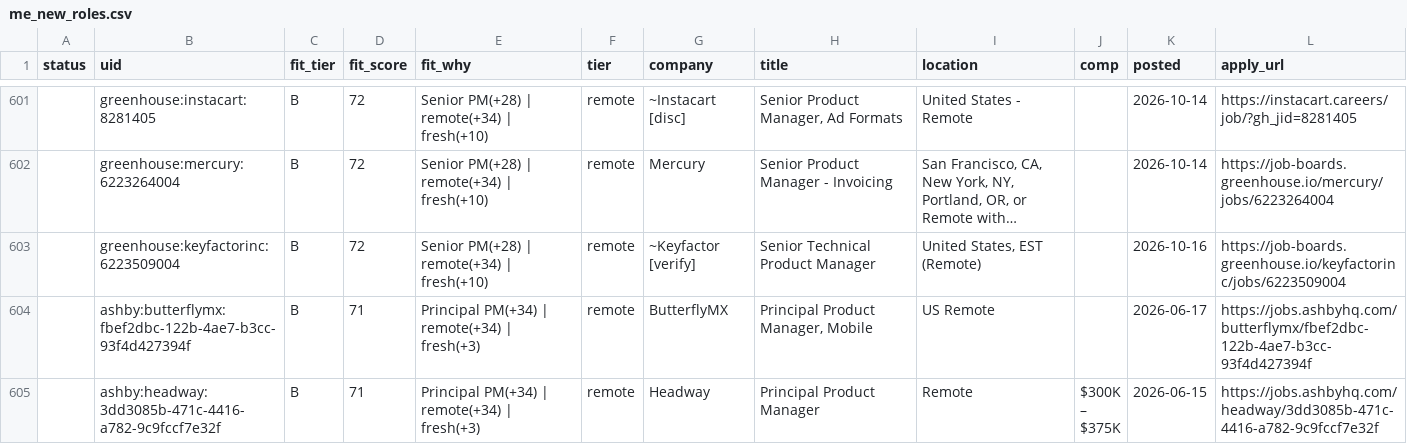
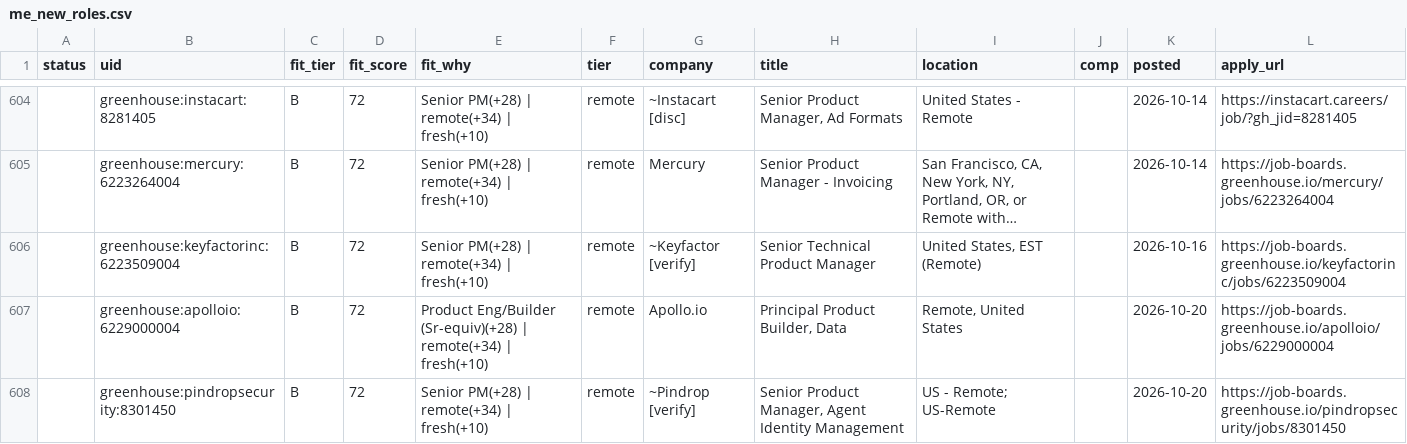
Before and after one commit to tyler-aston/jobsearch-starter, a CSV file: out/me_new_roles.csv, drawn as a sheet; only a part is shown, gaps mark what is left out; the shorter side is filled out with more unchanged rows; long unchanged cells end in …; the diff covers the shown part only.

```diff
--- a/out/me_new_roles.csv
+++ b/out/me_new_roles.csv
@@ -603 +606,3 @@ status,uid,fit_tier,fit_score,fit_why,tier,company,title,location,comp,posted,ap
 ,greenhouse:keyfactorinc:6223509004,B,72,Senior PM(+28) | remote(+34) | fresh(+10),remote,~Keyfactor [verify],Senior Technical Product Manager,"United States, EST (Remote)",,2026-10-16,https://job-boards.greenhouse.io/keyfactorinc/jobs/6223509004
+,greenhouse:apolloio:6229000004,B,72,Product Eng/Builder (Sr-equiv)(+28) | remote(+34) | fresh(+10),remote,Apollo.io,"Principal Product Builder, Data","Remote, United States",,2026-10-20,https://job-boards.greenhouse.io/apolloio/jobs/6229000004
+,greenhouse:pindropsecurity:8301450,B,72,Senior PM(+28) | remote(+34) | fresh(+10),remote,~Pindrop [verify],"Senior Product Manager, Agent Identity Management",US - Remote; US-Remote,,2026-10-20,https://job-boards.greenhouse.io/pindropsecurity/jobs/8301450
```
Also changed, not shown: 10 added rows and 7 edited cells elsewhere in this file, 1 other file.
